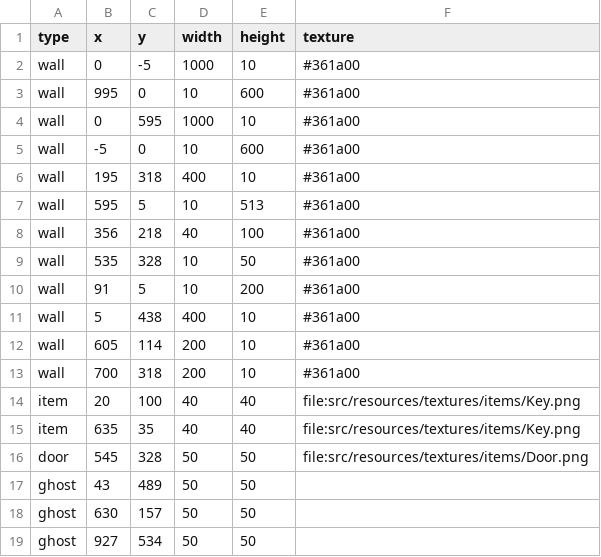
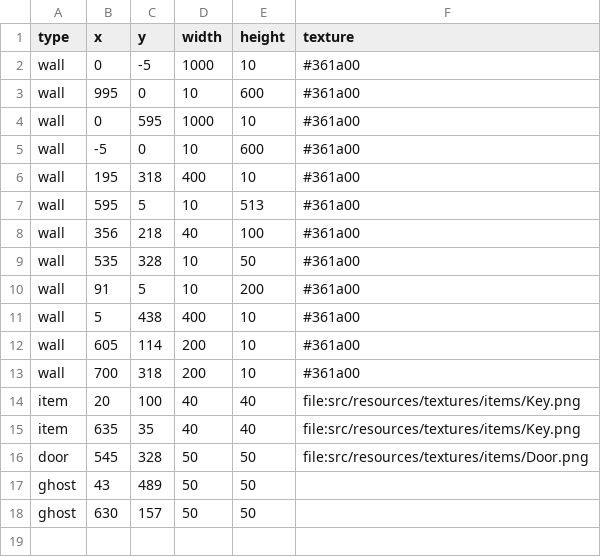
Before and after one commit to Loromy/Creepy-Property, a CSV file: src/resources/csv/maps/map1.csv, drawn as a sheet; the diff names each change by its address in the sheet, - before the commit and + after, or states it on an @@ line.

```diff
--- a/src/resources/csv/maps/map1.csv
+++ b/src/resources/csv/maps/map1.csv
-row 19: ghost | 927 | 534 | 50 | 50
```
Also changed, not shown: src/resources/csv/maps/map3.csv, 15 other files.
